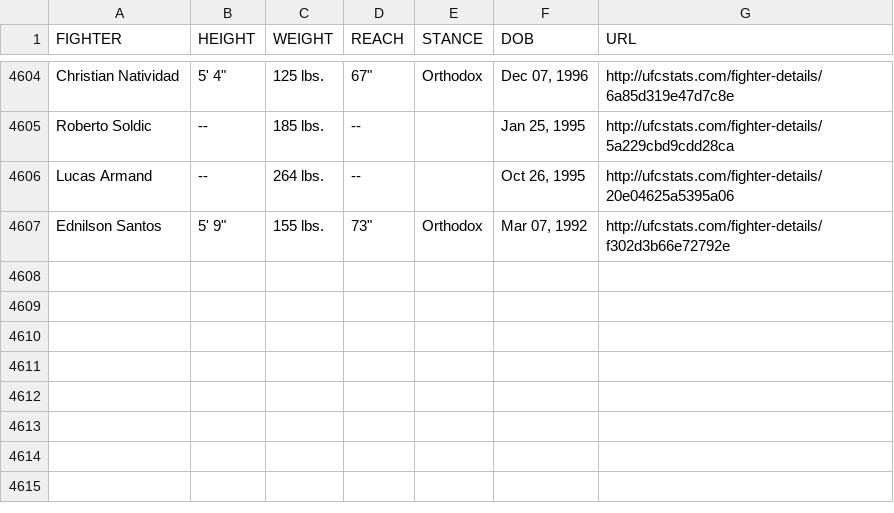
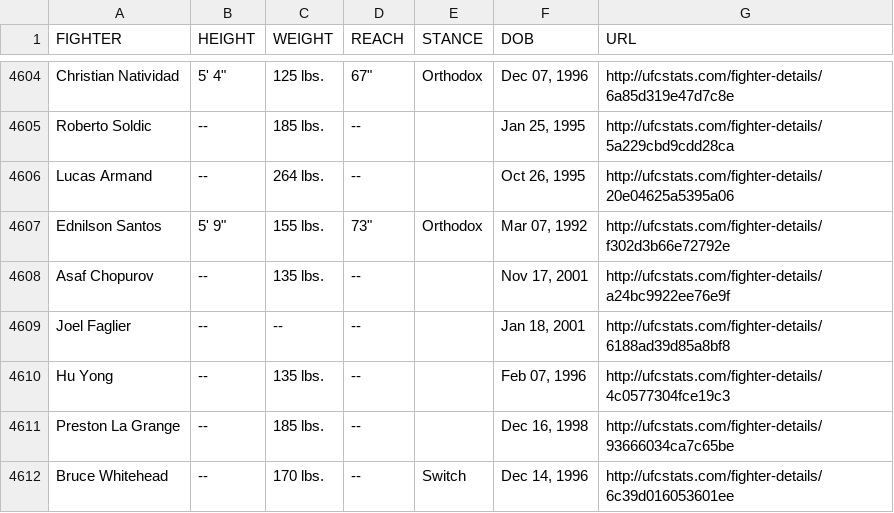
Before and after one commit to AadiKenwar1/UFC-Matchup-Predictor, a CSV file: data/ufc_fighter_tott.csv, drawn as a sheet; only a part is shown, gaps mark what is left out; the diff names each change by its address in the sheet, - before the commit and + after, or states it on an @@ line.

```diff
--- a/data/ufc_fighter_tott.csv
+++ b/data/ufc_fighter_tott.csv
+row 4608: Asaf Chopurov | -- | 135 lbs. | -- |  | Nov 17, 2001 | http://ufcstats.com/fighter-details/a24bc9922ee76e9f
+row 4609: Joel Faglier | -- | -- | -- |  | Jan 18, 2001 | http://ufcstats.com/fighter-details/6188ad39d85a8bf8
+row 4610: Hu Yong | -- | 135 lbs. | -- |  | Feb 07, 1996 | http://ufcstats.com/fighter-details/4c0577304fce19c3
+row 4611: Preston La Grange | -- | 185 lbs. | -- |  | Dec 16, 1998 | http://ufcstats.com/fighter-details/93666034ca7c65be
+row 4612: Bruce Whitehead | -- | 170 lbs. | -- | Switch | Dec 14, 1996 | http://ufcstats.com/fighter-details/6c39d016053601ee
```
Also changed, not shown: data/ufc_fight_details.csv, data/ufc_fighter_details.csv, 13 other files.
